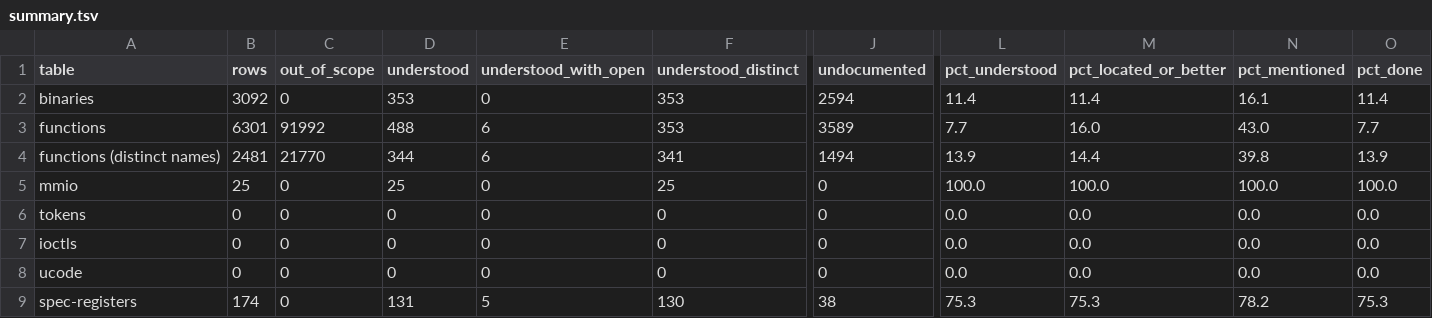
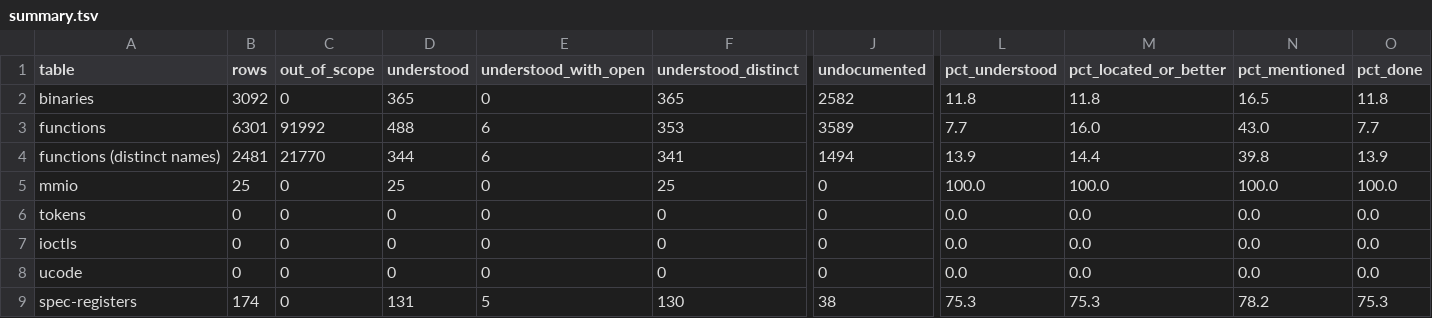
Before and after one commit to jamesbraid/chips, a TSV file: docs/inventory/summary.tsv, drawn as a sheet; only a part is shown, gaps mark what is left out; the diff names each change by its address in the sheet, - before the commit and + after, or states it on an @@ line.

```diff
--- a/docs/inventory/summary.tsv
+++ b/docs/inventory/summary.tsv
-D2 (understood): 353
+D2 (understood): 365
-F2 (understood_distinct): 353
+F2 (understood_distinct): 365
-J2 (undocumented): 2594
+J2 (undocumented): 2582
-L2 (pct_understood): 11.4
+L2 (pct_understood): 11.8
-M2 (pct_located_or_better): 11.4
+M2 (pct_located_or_better): 11.8
-N2 (pct_mentioned): 16.1
+N2 (pct_mentioned): 16.5
-O2 (pct_done): 11.4
+O2 (pct_done): 11.8
```
Also changed, not shown: docs/inventory/binaries.tsv, 3 other files.
